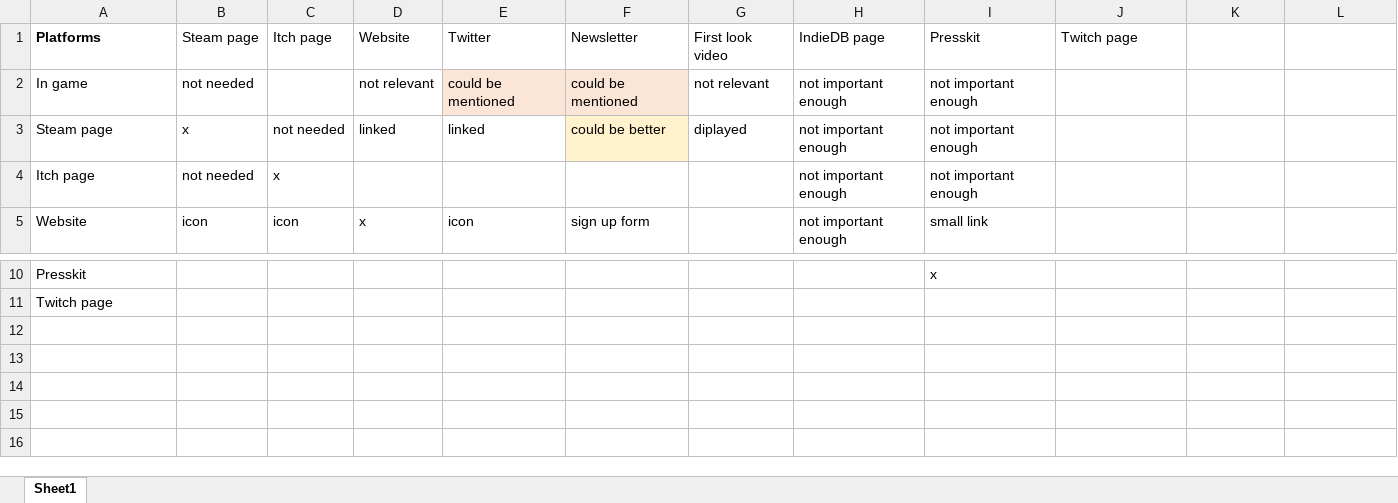
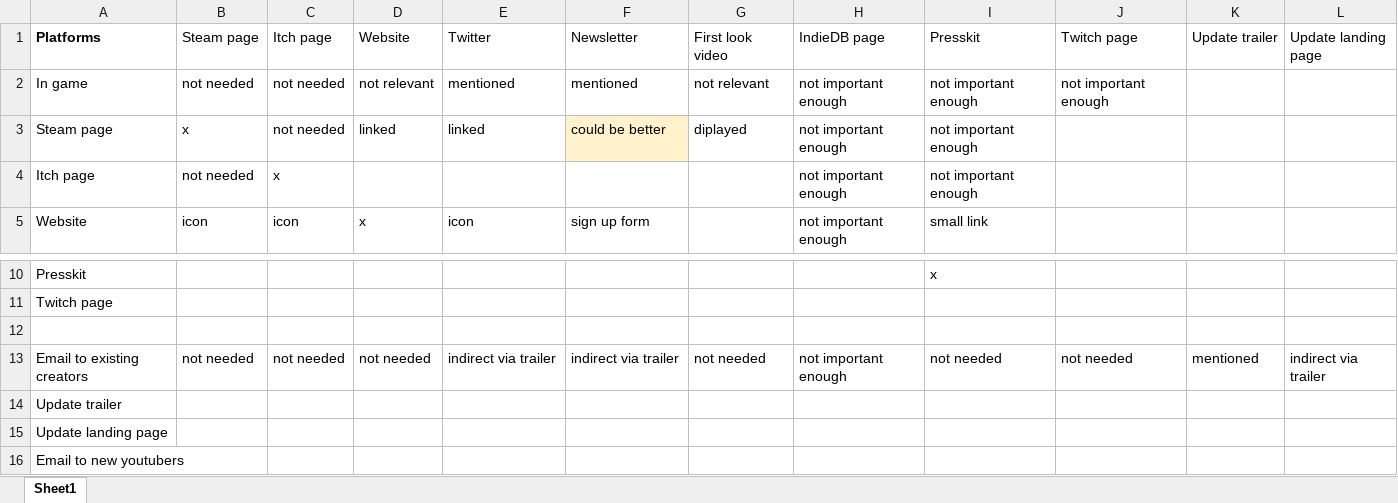
Before and after one commit to Woseseltops/thesapling-website, an Excel workbook: connection_matrix.xlsx, sheet Sheet1, drawn as a sheet; only a part is shown, gaps mark what is left out; values as stored, in another font and other column widths than the file's, no borders; the diff names each change by its address in the sheet, - before the commit and + after, or states it on an @@ line.

```diff
--- a/connection_matrix.xlsx (sheet Sheet1)
+++ b/connection_matrix.xlsx (sheet Sheet1)
-K1: (empty)
+K1: Update trailer
-L1: (empty)
+L1: Update landing page
-C2 (Itch page): (empty)
+C2 (Itch page): not needed
-E2 (Twitter): could be mentioned
+E2 (Twitter): mentioned
-E2:F2 fill: #FBE5D6
+E2:F2 fill: none
-F2 (Newsletter): could be mentioned
+F2 (Newsletter): mentioned
-J2 (Twitch page): (empty)
+J2 (Twitch page): not important enough
+row 12: (empty)
+row 13: Email to existing creators | not needed | not needed | not needed | indirect via trailer | indirect via trailer | not needed | not important enough | not needed | not needed | mentioned | indirect via trailer
+row 14: Update trailer
+row 15: Update landing page
+row 16: Email to new youtubers
```
Also changed, not shown: Marketing planning.xlsx, 1 other file.
